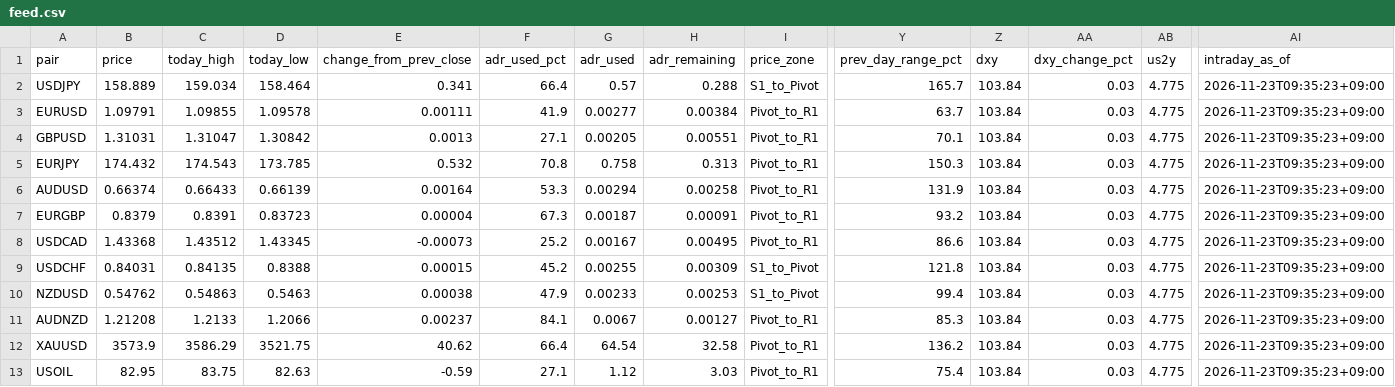
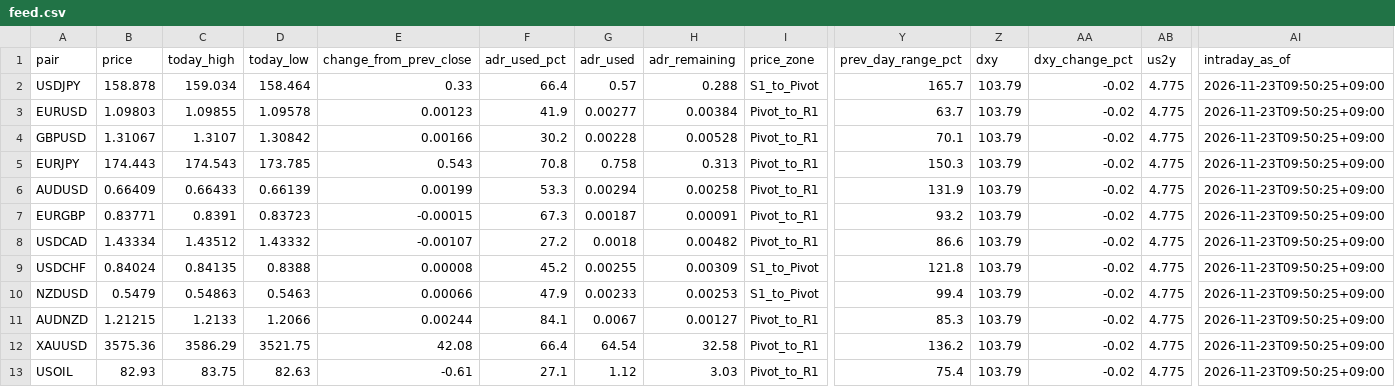
Before and after one commit to MFlab-inc/FXDaily-Levels, a CSV file: data/feed.csv, drawn as a sheet; only a part is shown, gaps mark what is left out; the diff names each change by its address in the sheet, - before the commit and + after, or states it on an @@ line.

```diff
--- a/data/feed.csv
+++ b/data/feed.csv
-B2 (price): 158.889
+B2 (price): 158.878
-E2 (change_from_prev_close): 0.341
+E2 (change_from_prev_close): 0.33
-Z2:Z13 (dxy): 103.84
+Z2:Z13 (dxy): 103.79
-AA2:AA13 (dxy_change_pct): 0.03
+AA2:AA13 (dxy_change_pct): -0.02
-AI2:AI13 (intraday_as_of): 2026-11-23T09:35:23+09:00
+AI2:AI13 (intraday_as_of): 2026-11-23T09:50:25+09:00
-B3 (price): 1.09791
+B3 (price): 1.09803
-E3 (change_from_prev_close): 0.00111
+E3 (change_from_prev_close): 0.00123
-B4 (price): 1.31031
+B4 (price): 1.31067
-C4 (today_high): 1.31047
+C4 (today_high): 1.3107
-E4 (change_from_prev_close): 0.0013
+E4 (change_from_prev_close): 0.00166
-F4 (adr_used_pct): 27.1
+F4 (adr_used_pct): 30.2
-G4 (adr_used): 0.00205
+G4 (adr_used): 0.00228
-H4 (adr_remaining): 0.00551
+H4 (adr_remaining): 0.00528
-B5 (price): 174.432
+B5 (price): 174.443
-E5 (change_from_prev_close): 0.532
+E5 (change_from_prev_close): 0.543
-B6 (price): 0.66374
+B6 (price): 0.66409
-E6 (change_from_prev_close): 0.00164
+E6 (change_from_prev_close): 0.00199
-B7 (price): 0.8379
+B7 (price): 0.83771
-E7 (change_from_prev_close): 0.00004
+E7 (change_from_prev_close): -0.00015
-B8 (price): 1.43368
+B8 (price): 1.43334
-D8 (today_low): 1.43345
+D8 (today_low): 1.43332
-E8 (change_from_prev_close): -0.00073
+E8 (change_from_prev_close): -0.00107
-F8 (adr_used_pct): 25.2
+F8 (adr_used_pct): 27.2
-G8 (adr_used): 0.00167
+G8 (adr_used): 0.0018
-H8 (adr_remaining): 0.00495
+H8 (adr_remaining): 0.00482
-B9 (price): 0.84031
+B9 (price): 0.84024
-E9 (change_from_prev_close): 0.00015
+E9 (change_from_prev_close): 0.00008
-B10 (price): 0.54762
+B10 (price): 0.5479
-E10 (change_from_prev_close): 0.00038
+E10 (change_from_prev_close): 0.00066
-B11 (price): 1.21208
+B11 (price): 1.21215
-E11 (change_from_prev_close): 0.00237
+E11 (change_from_prev_close): 0.00244
-B12 (price): 3573.9
+B12 (price): 3575.36
-E12 (change_from_prev_close): 40.62
+E12 (change_from_prev_close): 42.08
-B13 (price): 82.95
+B13 (price): 82.93
-E13 (change_from_prev_close): -0.59
+E13 (change_from_prev_close): -0.61
```
Also changed, not shown: 6 other files.
